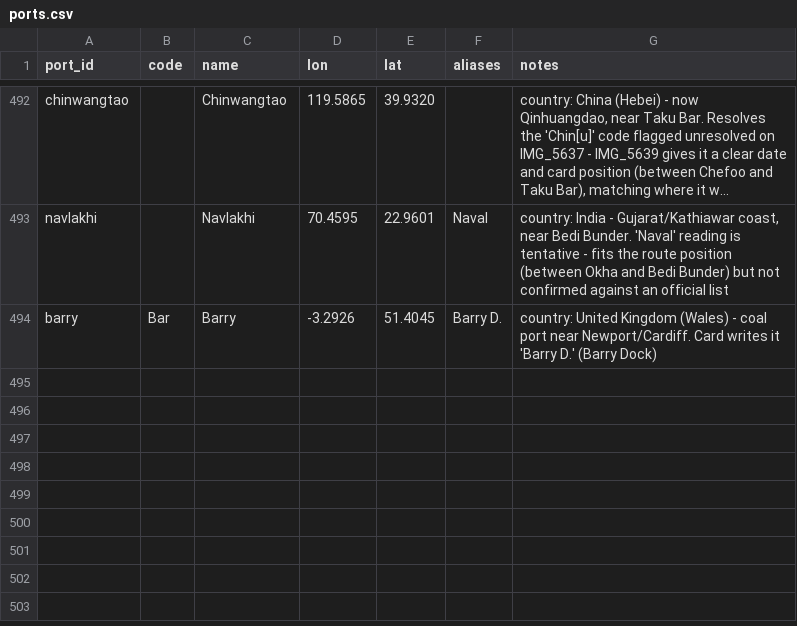
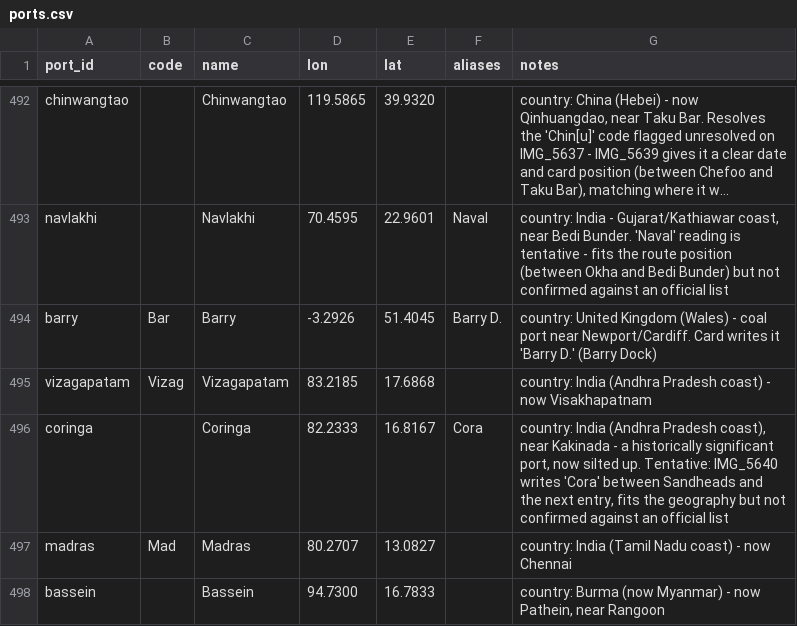
Before and after one commit to pushpingeo/rushton, a CSV file: data/ports.csv, drawn as a sheet; only a part is shown, gaps mark what is left out; long unchanged cells end in …; the diff names each change by its address in the sheet, - before the commit and + after, or states it on an @@ line.

```diff
--- a/data/ports.csv
+++ b/data/ports.csv
+row 495: vizagapatam | Vizag | Vizagapatam | 83.2185 | 17.6868 |  | country: India (Andhra Pradesh coast) - now Visakhapatnam
+row 496: coringa |  | Coringa | 82.2333 | 16.8167 | Cora | country: India (Andhra Pradesh coast), near Kakinada - a historically significant port, now silted up. Tentative: IMG_5640 writes 'Cora' between Sandheads and the next entry, fits the geography but not confirmed against an official list
+row 497: madras | Mad | Madras | 80.2707 | 13.0827 |  | country: India (Tamil Nadu coast) - now Chennai
+row 498: bassein |  | Bassein | 94.7300 | 16.7833 |  | country: Burma (now Myanmar) - now Pathein, near Rangoon
```
Also changed, not shown: transcriptions/cards.csv, 2 other files.
